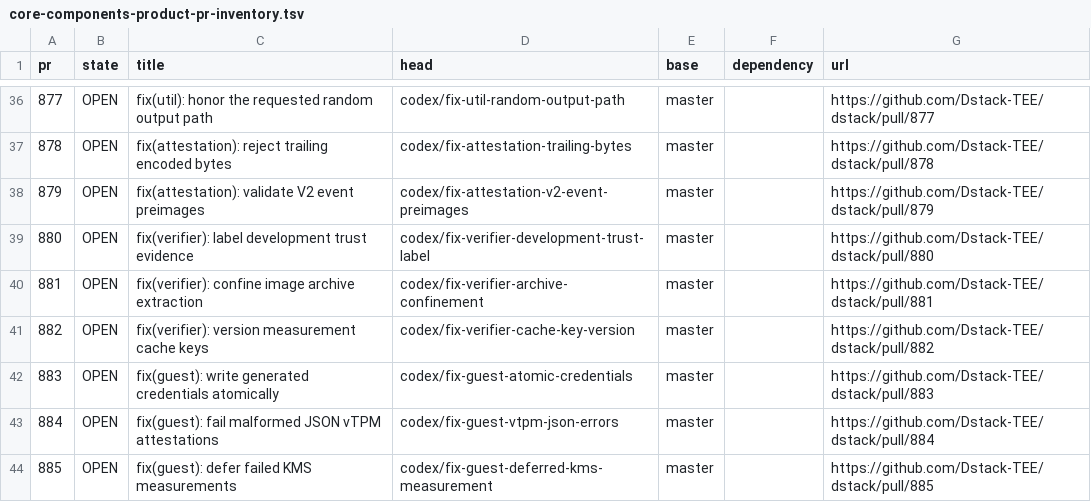
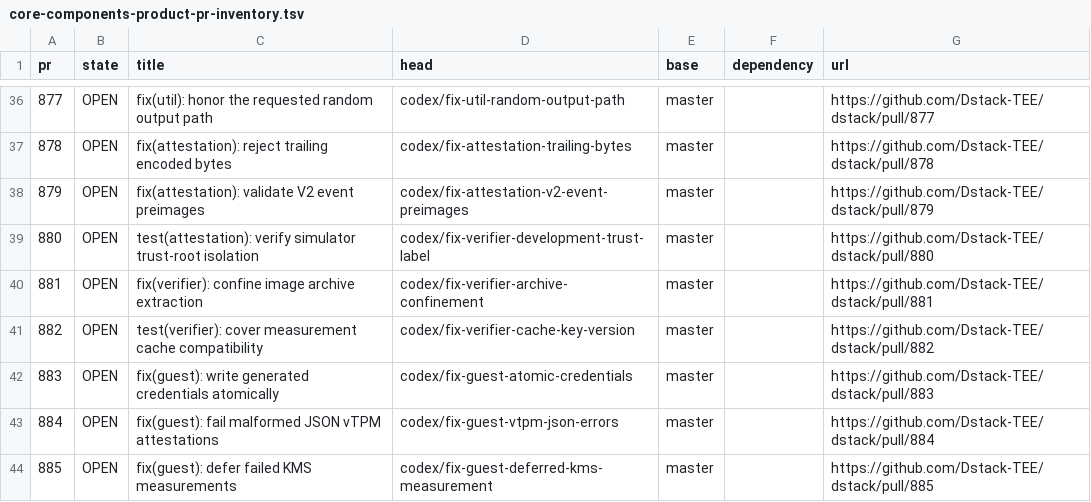
Before and after one commit to AlphaCompute/dstack-tee, a TSV file: docs/testing/core-components-product-pr-inventory.tsv, drawn as a sheet; only a part is shown, gaps mark what is left out.

```diff
--- a/docs/testing/core-components-product-pr-inventory.tsv
+++ b/docs/testing/core-components-product-pr-inventory.tsv
@@ -38,5 +38,5 @@ pr	state	title	head	base	dependency	url
 879	OPEN	fix(attestation): validate V2 event preimages	codex/fix-attestation-v2-event-preimages	master		https://github.com/Dstack-TEE/dstack/pull/879
-880	OPEN	fix(verifier): label development trust evidence	codex/fix-verifier-development-trust-label	master		https://github.com/Dstack-TEE/dstack/pull/880
+880	OPEN	test(attestation): verify simulator trust-root isolation	codex/fix-verifier-development-trust-label	master		https://github.com/Dstack-TEE/dstack/pull/880
 881	OPEN	fix(verifier): confine image archive extraction	codex/fix-verifier-archive-confinement	master		https://github.com/Dstack-TEE/dstack/pull/881
-882	OPEN	fix(verifier): version measurement cache keys	codex/fix-verifier-cache-key-version	master		https://github.com/Dstack-TEE/dstack/pull/882
+882	OPEN	test(verifier): cover measurement cache compatibility	codex/fix-verifier-cache-key-version	master		https://github.com/Dstack-TEE/dstack/pull/882
 883	OPEN	fix(guest): write generated credentials atomically	codex/fix-guest-atomic-credentials	master		https://github.com/Dstack-TEE/dstack/pull/883
```
Also changed, not shown: docs/testing/core-components-product-pr-accounting.tsv.
